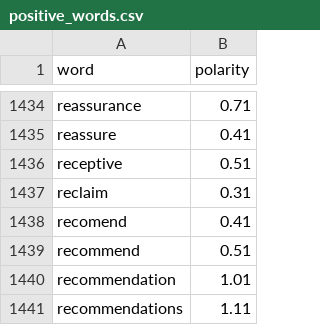
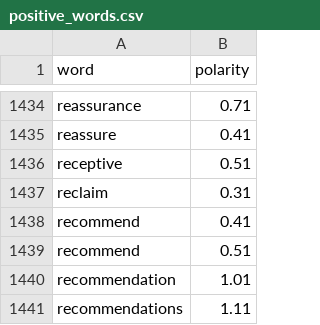
Before and after one commit to joswinkj/SentimentAnalysis, a CSV file: sentiment/data_files/positive_words.csv, drawn as a sheet; only a part is shown, gaps mark what is left out.

Commit message:
Fix typos

```diff
--- a/sentiment/data_files/positive_words.csv
+++ b/sentiment/data_files/positive_words.csv
@@ -1437,3 +1437,3 @@
 "reclaim",0.31
-"recomend",0.41
+"recommend",0.41
 "recommend",0.51
```
Also changed, not shown: sentiment/data_files/negative_words.csv, 7 other files.
